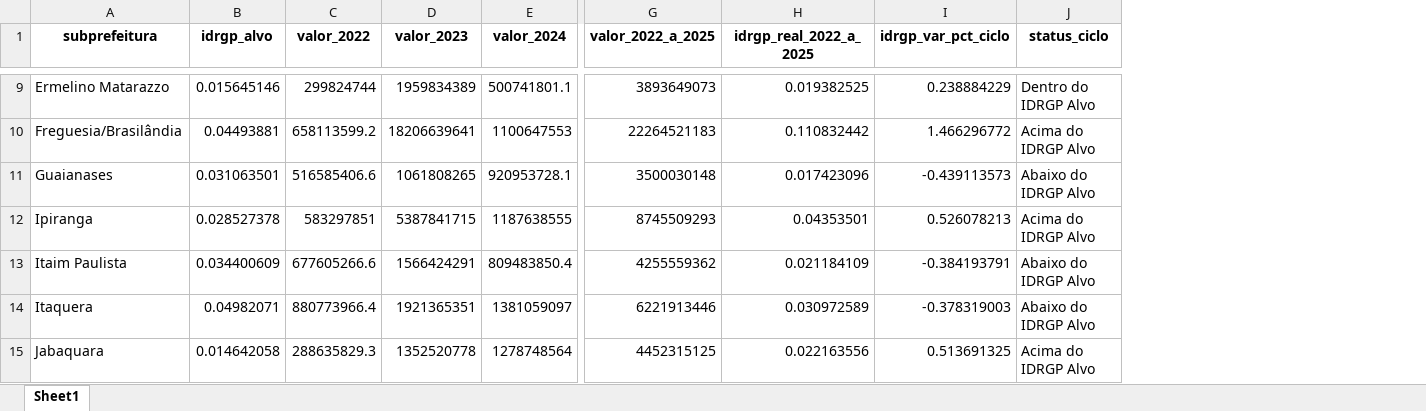
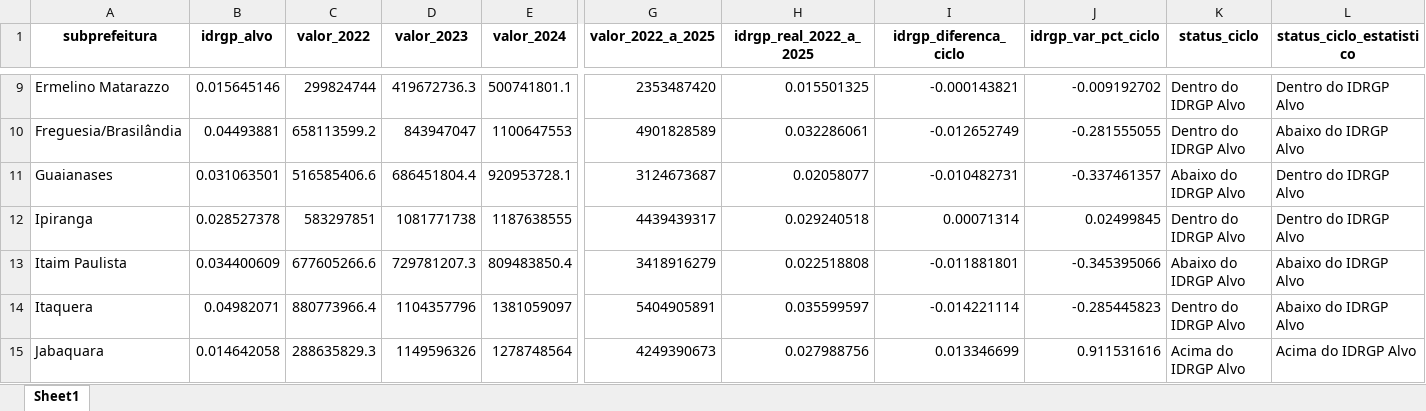
Before and after one commit to sepep-pmsp/IDRGP-2025, an Excel workbook: R Markdown/resultados/df_ciclo_2022_2025.xlsx, sheet Sheet1, drawn as a sheet; only a part is shown, gaps mark what is left out; values as stored, in another font and other column widths than the file's, no borders; addresses are those after the commit; the diff covers the shown part only; the diff names each change by its address in the sheet, - before the commit and + after, or states it on an @@ line.

```diff
--- a/R Markdown/resultados/df_ciclo_2022_2025.xlsx (sheet Sheet1)
+++ b/R Markdown/resultados/df_ciclo_2022_2025.xlsx (sheet Sheet1)
+column I (idrgp_diferenca_ciclo), rows 9-15: -0.000143821 | -0.012652749 | -0.010482731 | 0.00071314 | -0.011881801 | -0.014221114 | 0.013346699
+column L (status_ciclo_estatistico), rows 9-15: Dentro do IDRGP Alvo | Abaixo do IDRGP Alvo | Dentro do IDRGP Alvo | Dentro do IDRGP Alvo | Abaixo do IDRGP Alvo | Abaixo do IDRGP Alvo | Acima do IDRGP Alvo
-D9 (valor_2023): 1959834389
+D9 (valor_2023): 419672736.3
-G9 (valor_2022_a_2025): 3893649073
+G9 (valor_2022_a_2025): 2353487420
-H9 (idrgp_real_2022_a_2025): 0.019382525
+H9 (idrgp_real_2022_a_2025): 0.015501325
-J9 (idrgp_var_pct_ciclo): 0.238884229
+J9 (idrgp_var_pct_ciclo): -0.009192702
-D10 (valor_2023): 18206639641
+D10 (valor_2023): 843947047
-G10 (valor_2022_a_2025): 22264521183
+G10 (valor_2022_a_2025): 4901828589
-H10 (idrgp_real_2022_a_2025): 0.110832442
+H10 (idrgp_real_2022_a_2025): 0.032286061
-J10 (idrgp_var_pct_ciclo): 1.466296772
+J10 (idrgp_var_pct_ciclo): -0.281555055
-K10 (status_ciclo): Acima do IDRGP Alvo
+K10 (status_ciclo): Dentro do IDRGP Alvo
-D11 (valor_2023): 1061808265
+D11 (valor_2023): 686451804.4
-G11 (valor_2022_a_2025): 3500030148
+G11 (valor_2022_a_2025): 3124673687
-H11 (idrgp_real_2022_a_2025): 0.017423096
+H11 (idrgp_real_2022_a_2025): 0.02058077
-J11 (idrgp_var_pct_ciclo): -0.439113573
+J11 (idrgp_var_pct_ciclo): -0.337461357
-D12 (valor_2023): 5387841715
+D12 (valor_2023): 1081771738
-G12 (valor_2022_a_2025): 8745509293
+G12 (valor_2022_a_2025): 4439439317
-H12 (idrgp_real_2022_a_2025): 0.04353501
+H12 (idrgp_real_2022_a_2025): 0.029240518
-J12 (idrgp_var_pct_ciclo): 0.526078213
+J12 (idrgp_var_pct_ciclo): 0.02499845
-K12 (status_ciclo): Acima do IDRGP Alvo
+K12 (status_ciclo): Dentro do IDRGP Alvo
-D13 (valor_2023): 1566424291
+D13 (valor_2023): 729781207.3
-G13 (valor_2022_a_2025): 4255559362
+G13 (valor_2022_a_2025): 3418916279
-H13 (idrgp_real_2022_a_2025): 0.021184109
+H13 (idrgp_real_2022_a_2025): 0.022518808
-J13 (idrgp_var_pct_ciclo): -0.384193791
+J13 (idrgp_var_pct_ciclo): -0.345395066
-D14 (valor_2023): 1921365351
+D14 (valor_2023): 1104357796
-G14 (valor_2022_a_2025): 6221913446
+G14 (valor_2022_a_2025): 5404905891
-H14 (idrgp_real_2022_a_2025): 0.030972589
+H14 (idrgp_real_2022_a_2025): 0.035599597
-J14 (idrgp_var_pct_ciclo): -0.378319003
+J14 (idrgp_var_pct_ciclo): -0.285445823
-K14 (status_ciclo): Abaixo do IDRGP Alvo
+K14 (status_ciclo): Dentro do IDRGP Alvo
-D15 (valor_2023): 1352520778
+D15 (valor_2023): 1149596326
-G15 (valor_2022_a_2025): 4452315125
+G15 (valor_2022_a_2025): 4249390673
-H15 (idrgp_real_2022_a_2025): 0.022163556
+H15 (idrgp_real_2022_a_2025): 0.027988756
-J15 (idrgp_var_pct_ciclo): 0.513691325
+J15 (idrgp_var_pct_ciclo): 0.911531616
```
Also changed, not shown: 104 edited cells elsewhere in this sheet, R Markdown/resultados/df_anexo_2025.xlsx, R Markdown/resultados/df_integrado_2025.xlsx, 8 other files.
